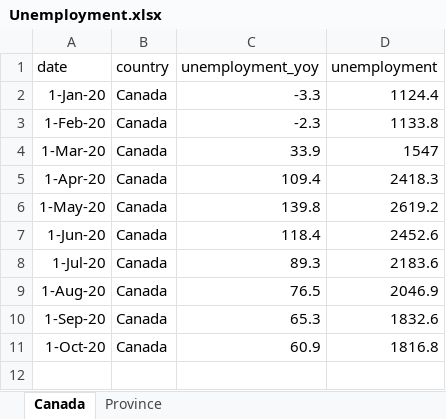
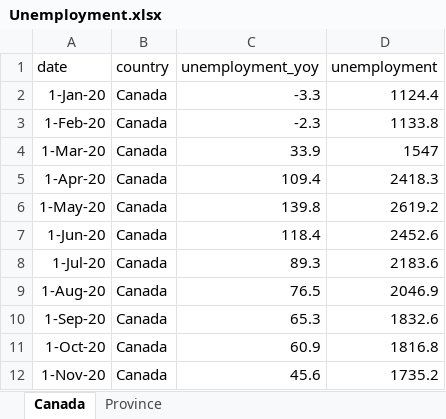
Before and after one commit to minnzc/Canada_COVID19, an Excel workbook: input_data/Unemployment.xlsx, sheet Canada, drawn as a sheet; values as stored, in another font and other column widths than the file's, no borders; the diff names each change by its address in the sheet, - before the commit and + after, or states it on an @@ line.

```diff
--- a/input_data/Unemployment.xlsx (sheet Canada)
+++ b/input_data/Unemployment.xlsx (sheet Canada)
+row 12: 1-Nov-20 | Canada | 45.6 | 1735.2
```
Also changed, not shown: sheet Province, input_data/Govt_Response.xlsx, input_data/Govt_Stringency.xlsx, 13 other files.
